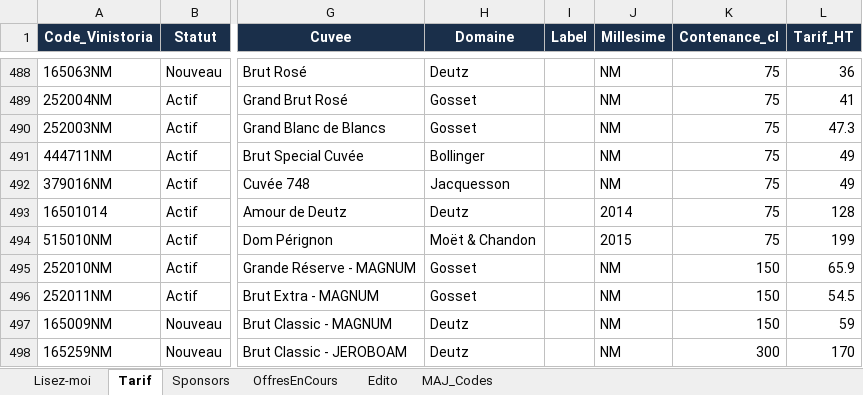
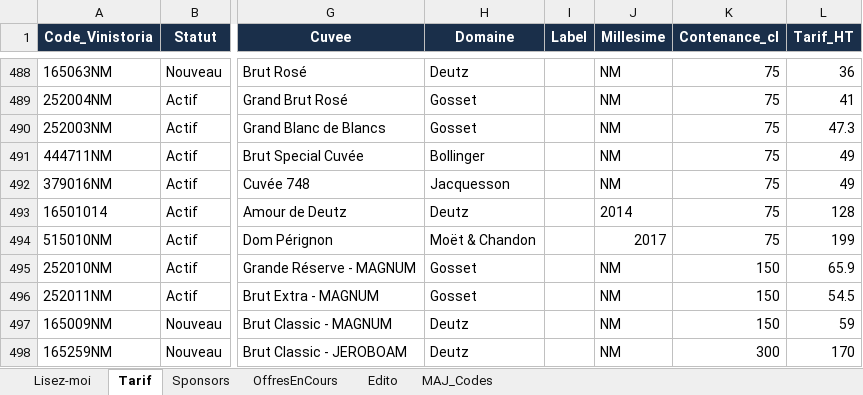
Before and after one commit to NoBullshitDrinks/vinom-tarif, an Excel workbook: data/TarifVinom_Master.xlsx, sheet Tarif, drawn as a sheet; only a part is shown, gaps mark what is left out; values as stored, in another font and other column widths than the file's, no borders; the diff names each change by its address in the sheet, - before the commit and + after, or states it on an @@ line.

Commit message:
MAJ tarif via Power Automate

```diff
--- a/data/TarifVinom_Master.xlsx (sheet Tarif)
+++ b/data/TarifVinom_Master.xlsx (sheet Tarif)
-J494 (Millesime): 2015
+J494 (Millesime): 2017
```
